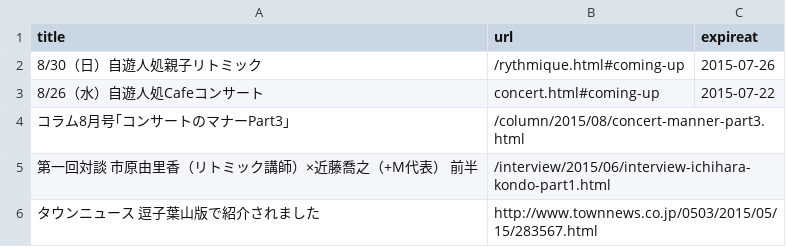
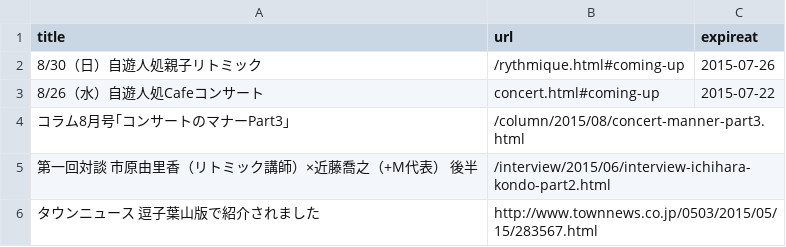
Before and after one commit to shinnkondo/plus-music-japan.github.io, a CSV file: _data/news.csv, drawn as a sheet.

Commit message:
第一回対談後半の追加

```diff
--- a/_data/news.csv
+++ b/_data/news.csv
@@ -4,3 +4,3 @@ title,url,expireat
 コラム8月号｢コンサートのマナーPart3｣,/column/2015/08/concert-manner-part3.html,
-第一回対談　市原由里香（リトミック講師）×近藤喬之（+M代表） 前半,/interview/2015/06/interview-ichihara-kondo-part1.html,
+第一回対談　市原由里香（リトミック講師）×近藤喬之（+M代表） 後半,/interview/2015/06/interview-ichihara-kondo-part2.html,
 タウンニュース　逗子葉山版で紹介されました,http://www.townnews.co.jp/0503/2015/05/15/283567.html,
```
Also changed, not shown: 1 other file.
